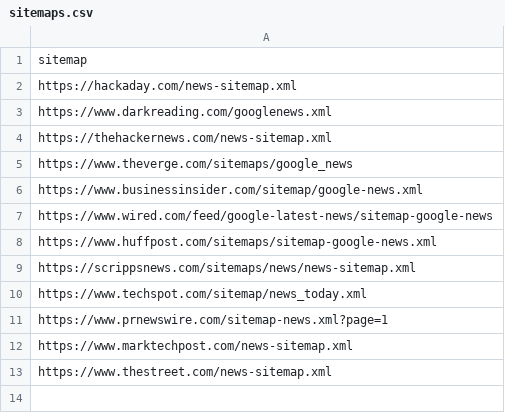
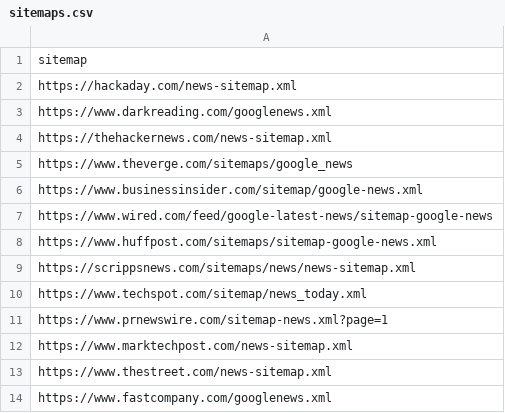
Before and after one commit to soumitsalman/newscollector, a CSV file: sitemaps.csv, drawn as a sheet; the diff names each change by its address in the sheet, - before the commit and + after, or states it on an @@ line.

Commit message:
updating sitemap collection

```diff
--- a/sitemaps.csv
+++ b/sitemaps.csv
+row 14: https://www.fastcompany.com/googlenews.xml
```
Also changed, not shown: 1 other file.
